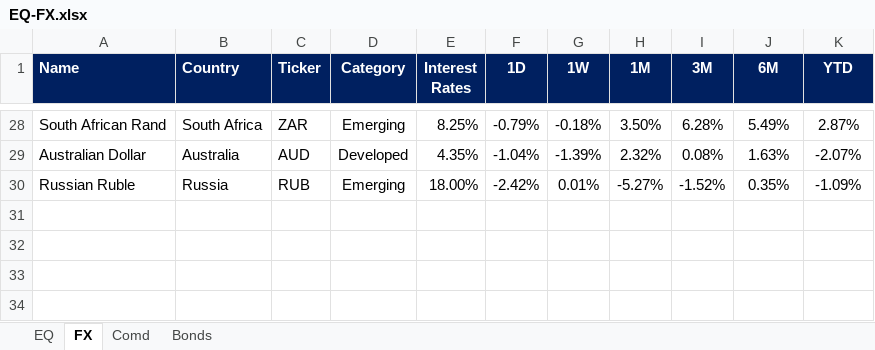
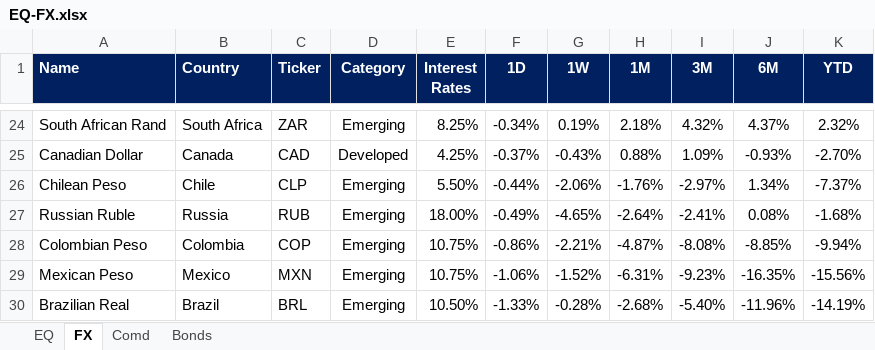
Before and after one commit to firstglobal123/fg-app, an Excel workbook: EQ-FX.xlsx, sheet FX, drawn as a sheet; only a part is shown, gaps mark what is left out; values as stored, in another font and other column widths than the file's, no borders; conditional formats not drawn; removed rows and columns are numbered as before the commit, all else as after; the diff covers the shown part only; the diff names each change by its address in the sheet, - before the commit and + after, or states it on an @@ line.

```diff
--- a/EQ-FX.xlsx (sheet FX)
+++ b/EQ-FX.xlsx (sheet FX)
-F24 (1D): -0.79%
+F24 (1D): -0.34%
-G24 (1W): -0.18%
+G24 (1W): 0.19%
-H24 (1M): 3.50%
+H24 (1M): 2.18%
-I24 (3M): 6.28%
+I24 (3M): 4.32%
-J24 (6M): 5.49%
+J24 (6M): 4.37%
-K24 (YTD): 2.87%
+K24 (YTD): 2.32%
-row 29: Australian Dollar | Australia | AUD | Developed | 4.35% | -1.04% | -1.39% | 2.32% | 0.08% | 1.63% | -2.07%
+row 25: Canadian Dollar | Canada | CAD | Developed | 4.25% | -0.37% | -0.43% | 0.88% | 1.09% | -0.93% | -2.70%
+row 26: Chilean Peso | Chile | CLP | Emerging | 5.50% | -0.44% | -2.06% | -1.76% | -2.97% | 1.34% | -7.37%
-F27 (1D): -2.42%
+F27 (1D): -0.49%
-G27 (1W): 0.01%
+G27 (1W): -4.65%
-H27 (1M): -5.27%
+H27 (1M): -2.64%
-I27 (3M): -1.52%
+I27 (3M): -2.41%
-J27 (6M): 0.35%
+J27 (6M): 0.08%
-K27 (YTD): -1.09%
+K27 (YTD): -1.68%
+row 28: Colombian Peso | Colombia | COP | Emerging | 10.75% | -0.86% | -2.21% | -4.87% | -8.08% | -8.85% | -9.94%
+row 29: Mexican Peso | Mexico | MXN | Emerging | 10.75% | -1.06% | -1.52% | -6.31% | -9.23% | -16.35% | -15.56%
+row 30: Brazilian Real | Brazil | BRL | Emerging | 10.50% | -1.33% | -0.28% | -2.68% | -5.40% | -11.96% | -14.19%
```
Also changed, not shown: 15 added rows, 19 removed rows and 41 edited cells elsewhere in this sheet, sheet EQ, sheet Comd, sheet Bonds, formulas that keep their value, GEQETF_N.xlsx, GFI_N.xlsx, 2 other files.
